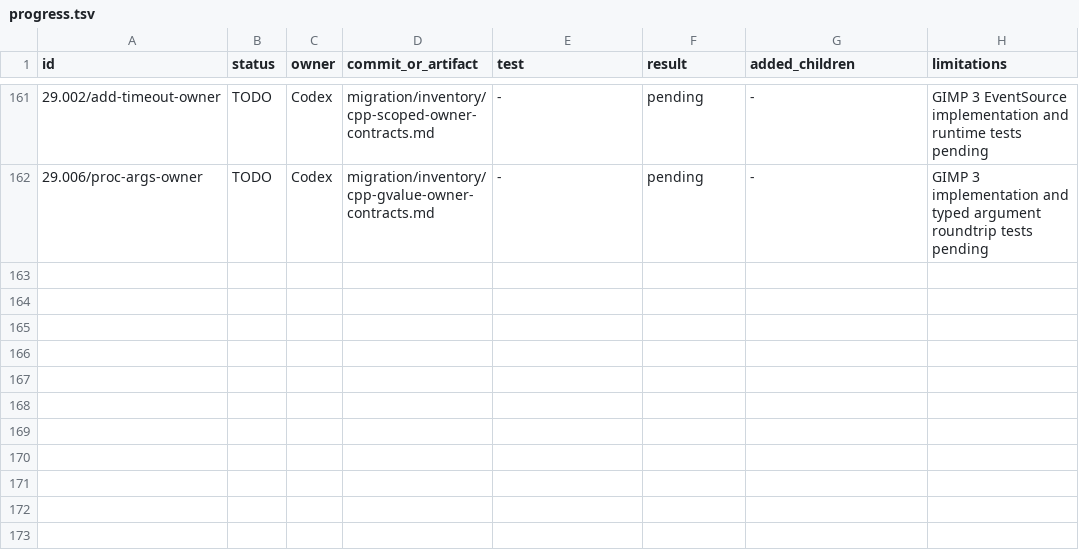
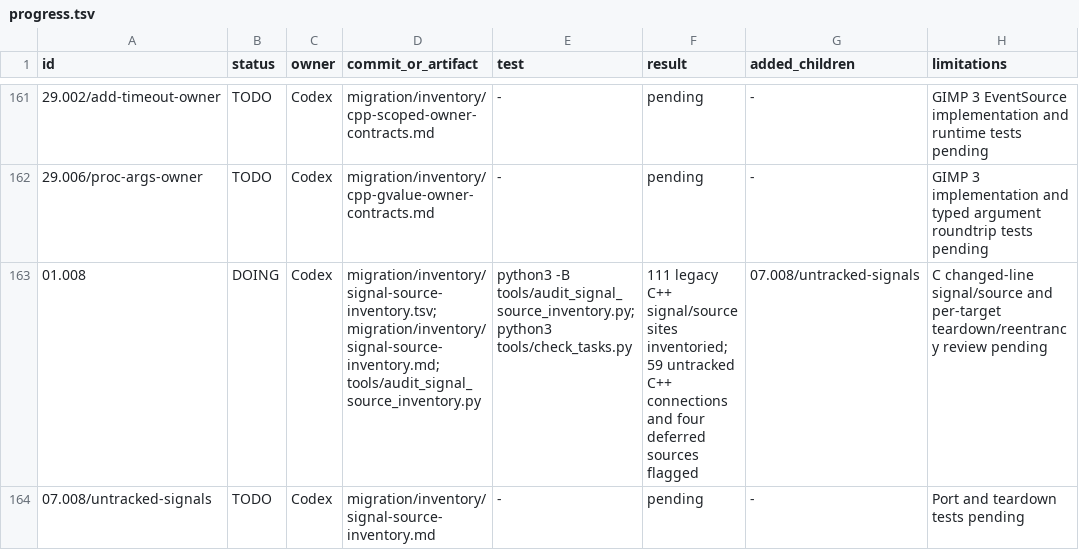
Before and after one commit to seagetch/gimp-painter, a TSV file: migration/progress.tsv, drawn as a sheet; only a part is shown, gaps mark what is left out.

Commit message:
Inventory legacy C++ signal and source registrations

```diff
--- a/migration/progress.tsv
+++ b/migration/progress.tsv
@@ -162 +162,3 @@ id	status	owner	commit_or_artifact	test	result	added_children	limitations
 29.006/proc-args-owner	TODO	Codex	migration/inventory/cpp-gvalue-owner-contracts.md	-	pending	-	GIMP 3 implementation and typed argument roundtrip tests pending
+01.008	DOING	Codex	migration/inventory/signal-source-inventory.tsv; migration/inventory/signal-source-inventory.md; tools/audit_signal_source_inventory.py	python3 -B tools/audit_signal_source_inventory.py; python3 tools/check_tasks.py	111 legacy C++ signal/source sites inventoried; 59 untracked C++ connections and four deferred sources flagged	07.008/untracked-signals	C changed-line signal/source and per-target teardown/reentrancy review pending
+07.008/untracked-signals	TODO	Codex	migration/inventory/signal-source-inventory.md	-	pending	-	Port and teardown tests pending
```
Also changed, not shown: 4 other files.
